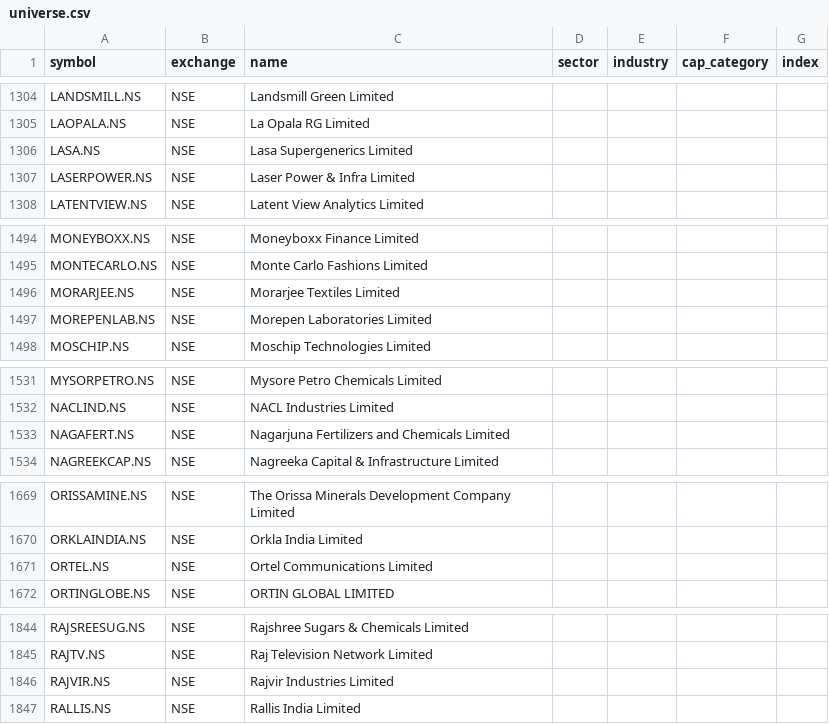
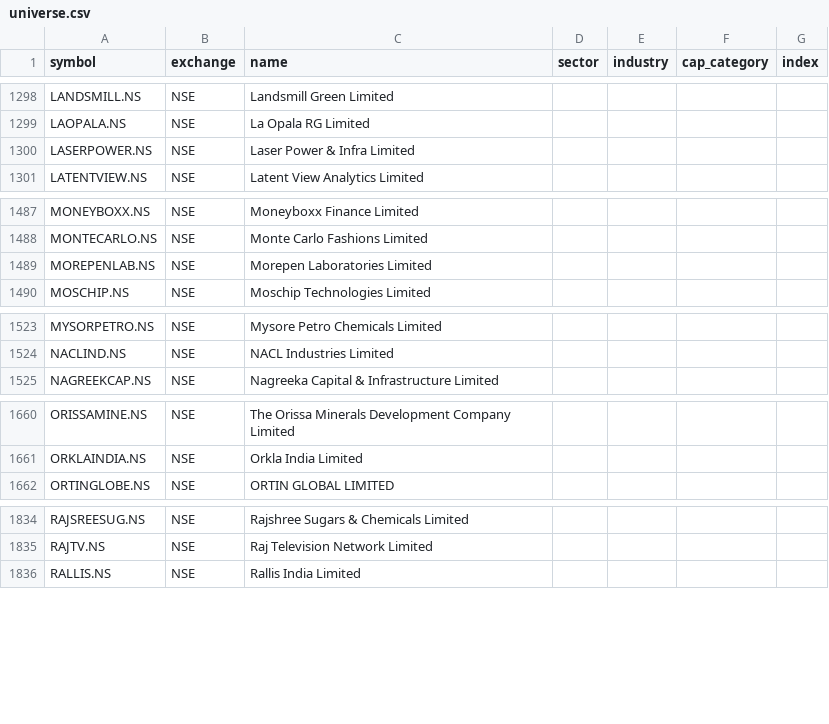
Before and after one commit to djjay0786-tech/Stocksob-fvg-telegram-scanner, a CSV file: universe.csv, drawn as a sheet; only a part is shown, gaps mark what is left out; the diff covers the shown part only.

```diff
--- a/universe.csv
+++ b/universe.csv
@@ -1305,3 +1299,2 @@ LANDSMILL.NS,NSE,Landsmill Green Limited,,,,
 LAOPALA.NS,NSE,La Opala RG Limited,,,,
-LASA.NS,NSE,Lasa Supergenerics Limited,,,,
 LASERPOWER.NS,NSE,Laser Power & Infra Limited,,,,
@@ -1495,3 +1488,2 @@ MONEYBOXX.NS,NSE,Moneyboxx Finance Limited,,,,
 MONTECARLO.NS,NSE,Monte Carlo Fashions Limited,,,,
-MORARJEE.NS,NSE,Morarjee Textiles Limited,,,,
 MOREPENLAB.NS,NSE,Morepen Laboratories Limited,,,,
@@ -1532,3 +1524,2 @@ MYSORPETRO.NS,NSE,Mysore Petro Chemicals Limited,,,,
 NACLIND.NS,NSE,NACL Industries Limited,,,,
-NAGAFERT.NS,NSE,Nagarjuna Fertilizers and Chemicals Limited,,,,
 NAGREEKCAP.NS,NSE,Nagreeka Capital & Infrastructure Limited,,,,
@@ -1670,3 +1661,2 @@ ORISSAMINE.NS,NSE,The Orissa Minerals Development Company Limited,,,,
 ORKLAINDIA.NS,NSE,Orkla India Limited,,,,
-ORTEL.NS,NSE,Ortel Communications Limited,,,,
 ORTINGLOBE.NS,NSE,ORTIN GLOBAL LIMITED,,,,
@@ -1845,3 +1835,2 @@ RAJSREESUG.NS,NSE,Rajshree Sugars & Chemicals Limited,,,,
 RAJTV.NS,NSE,Raj Television Network Limited,,,,
-RAJVIR.NS,NSE,Rajvir Industries Limited,,,,
 RALLIS.NS,NSE,Rallis India Limited,,,,
```
Also changed, not shown: 1 added row and 10 removed rows elsewhere in this file.
